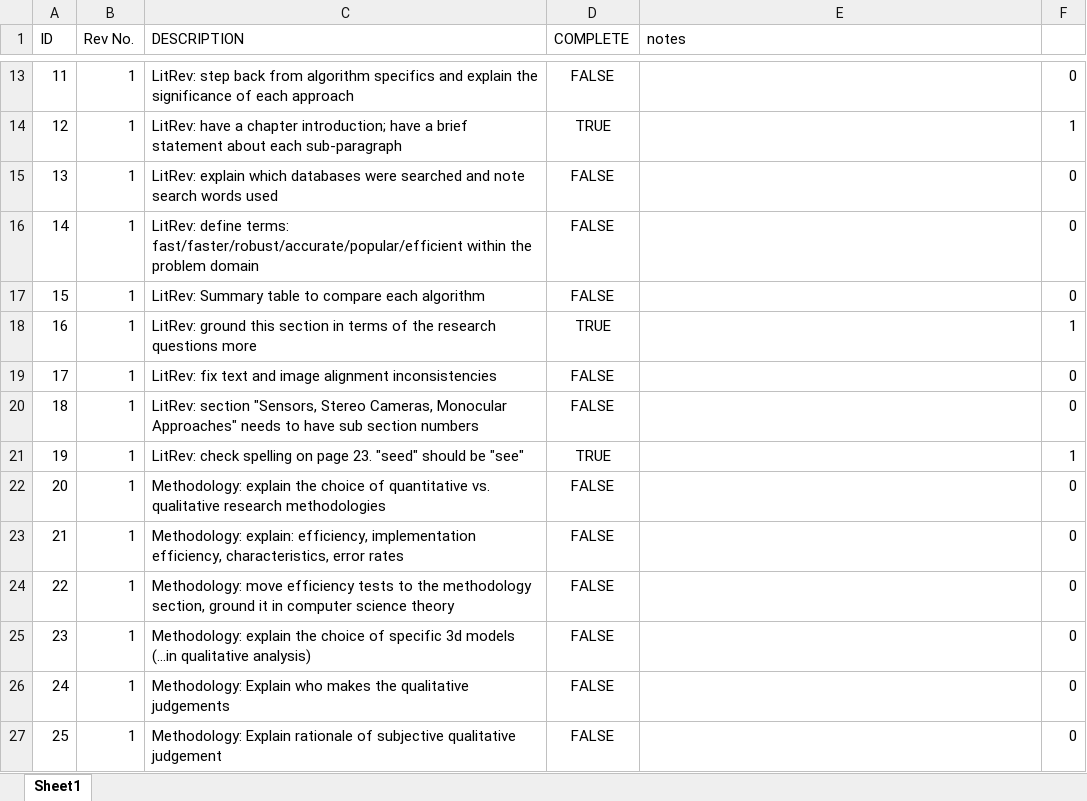
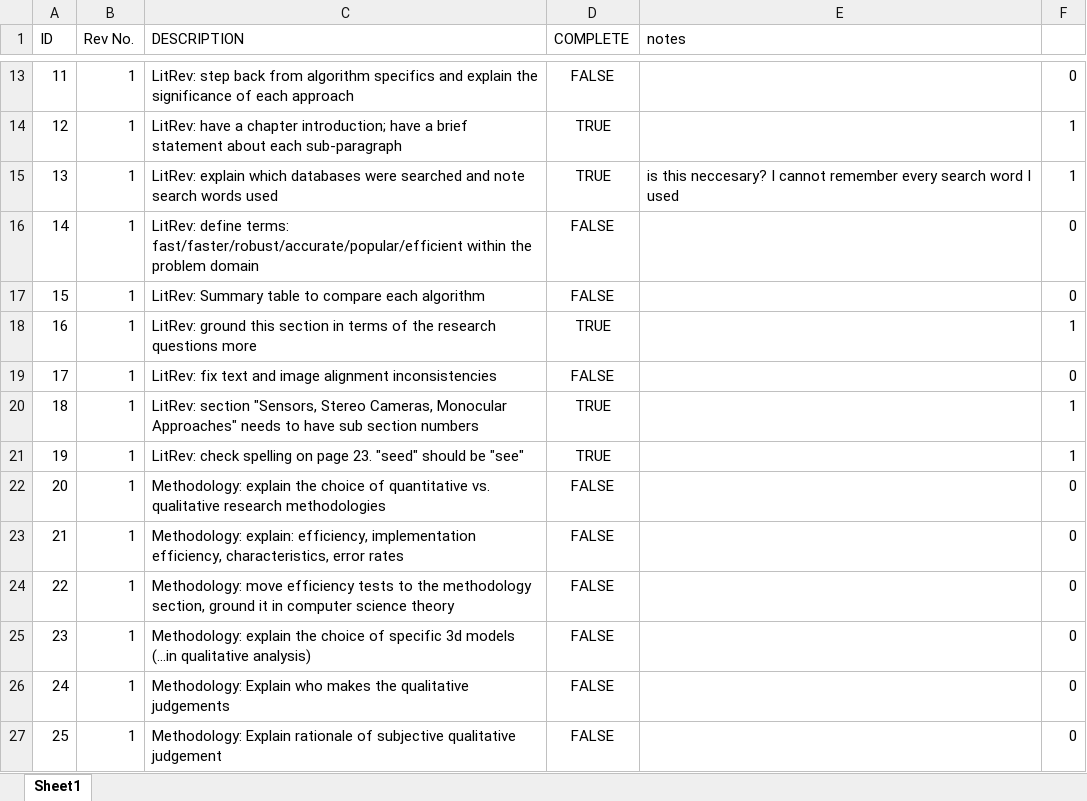
Before and after one commit to lukes611/phdThesis, an Excel workbook: reviewerTodoList.xlsx, sheet Sheet1, drawn as a sheet; only a part is shown, gaps mark what is left out; values as stored, in another font and other column widths than the file's, no borders; conditional formats not drawn; the diff covers the shown part only; the diff names each change by its address in the sheet, - before the commit and + after, or states it on an @@ line.

```diff
--- a/reviewerTodoList.xlsx (sheet Sheet1)
+++ b/reviewerTodoList.xlsx (sheet Sheet1)
-D15 (COMPLETE): FALSE
+D15 (COMPLETE): TRUE
-E15 (notes): (empty)
+E15 (notes): is this neccesary? I cannot remember every search word I used
-F15: 0
+F15: 1
-D20 (COMPLETE): FALSE
+D20 (COMPLETE): TRUE
-F20: 0
+F20: 1
```
Also changed, not shown: 1 added row, 1 removed row and 27 edited cells elsewhere in this sheet, 4 other files.
